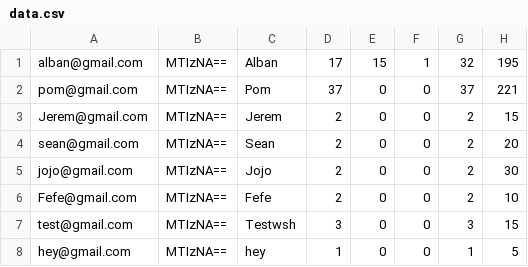
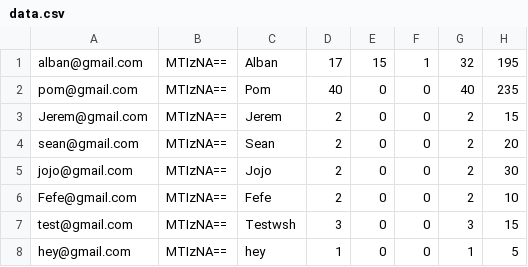
Before and after one commit to AlbaNagisa/Hangman-web, a CSV file: web/assets/data/data.csv, drawn as a sheet.

```diff
--- a/web/assets/data/data.csv
+++ b/web/assets/data/data.csv
@@ -1,3 +1,3 @@
 alban@gmail.com,MTIzNA==,Alban,17,15,1,32,195
-pom@gmail.com,MTIzNA==,Pom,37,0,0,37,221
+pom@gmail.com,MTIzNA==,Pom,40,0,0,40,235
 Jerem@gmail.com,MTIzNA==,Jerem,2,0,0,2,15
```
Also changed, not shown: 8 other files.
